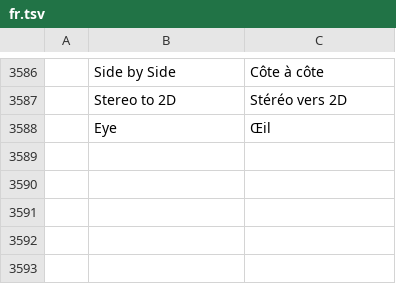
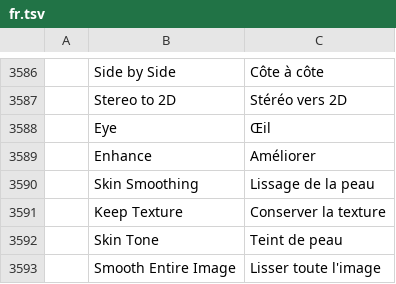
Before and after one commit to ubuntuokos/CinemaFundArchitecture4, a TSV file: crates/ui-egui/src/i18n/fr.tsv, drawn as a sheet; only a part is shown, gaps mark what is left out.

```diff
--- a/crates/ui-egui/src/i18n/fr.tsv
+++ b/crates/ui-egui/src/i18n/fr.tsv
@@ -3588 +3588,6 @@
 	Eye	Œil
+	Enhance	Améliorer
+	Skin Smoothing	Lissage de la peau
+	Keep Texture	Conserver la texture
+	Skin Tone	Teint de peau
+	Smooth Entire Image	Lisser toute l'image
```
Also changed, not shown: crates/ui-egui/src/i18n/es.tsv, crates/ui-egui/src/i18n/id.tsv, 12 other files.
